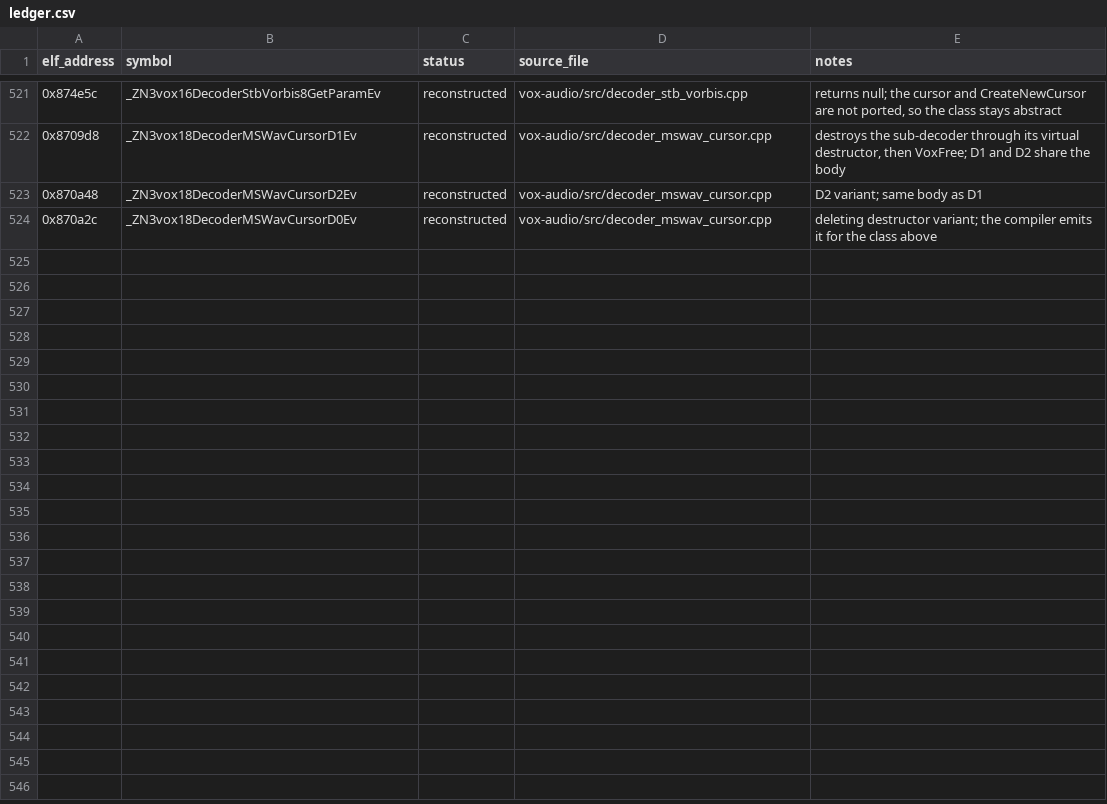
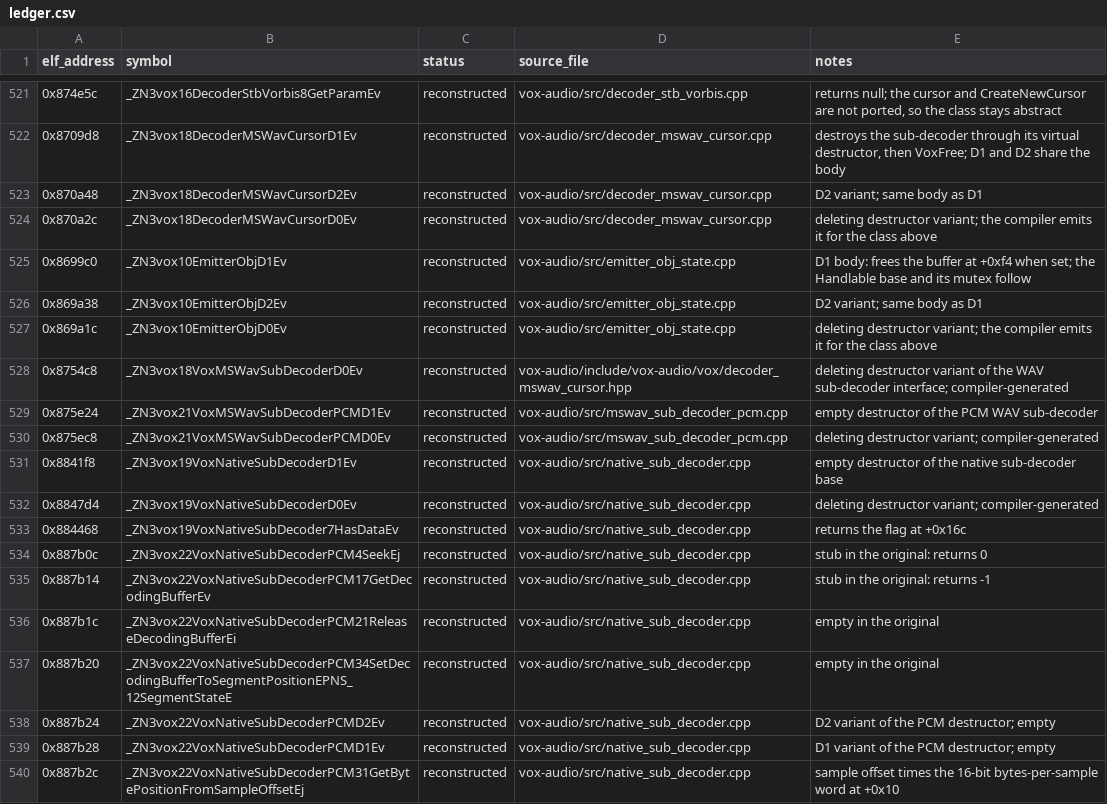
Before and after one commit to AdamCelermajer/DH_sc, a CSV file: port/decomp-reconstruction/vox-audio/ledger.csv, drawn as a sheet; only a part is shown, gaps mark what is left out; the diff names each change by its address in the sheet, - before the commit and + after, or states it on an @@ line.

```diff
--- a/port/decomp-reconstruction/vox-audio/ledger.csv
+++ b/port/decomp-reconstruction/vox-audio/ledger.csv
+row 525: 0x8699c0 | _ZN3vox10EmitterObjD1Ev | reconstructed | vox-audio/src/emitter_obj_state.cpp | D1 body: frees the buffer at +0xf4 when set; the Handlable base and its mutex follow
+row 526: 0x869a38 | _ZN3vox10EmitterObjD2Ev | reconstructed | vox-audio/src/emitter_obj_state.cpp | D2 variant; same body as D1
+row 527: 0x869a1c | _ZN3vox10EmitterObjD0Ev | reconstructed | vox-audio/src/emitter_obj_state.cpp | deleting destructor variant; the compiler emits it for the class above
+row 528: 0x8754c8 | _ZN3vox18VoxMSWavSubDecoderD0Ev | reconstructed | vox-audio/include/vox-audio/vox/decoder_mswav_cursor.hpp | deleting destructor variant of the WAV sub-decoder interface; compiler-generated
+row 529: 0x875e24 | _ZN3vox21VoxMSWavSubDecoderPCMD1Ev | reconstructed | vox-audio/src/mswav_sub_decoder_pcm.cpp | empty destructor of the PCM WAV sub-decoder
+row 530: 0x875ec8 | _ZN3vox21VoxMSWavSubDecoderPCMD0Ev | reconstructed | vox-audio/src/mswav_sub_decoder_pcm.cpp | deleting destructor variant; compiler-generated
+row 531: 0x8841f8 | _ZN3vox19VoxNativeSubDecoderD1Ev | reconstructed | vox-audio/src/native_sub_decoder.cpp | empty destructor of the native sub-decoder base
+row 532: 0x8847d4 | _ZN3vox19VoxNativeSubDecoderD0Ev | reconstructed | vox-audio/src/native_sub_decoder.cpp | deleting destructor variant; compiler-generated
+row 533: 0x884468 | _ZN3vox19VoxNativeSubDecoder7HasDataEv | reconstructed | vox-audio/src/native_sub_decoder.cpp | returns the flag at +0x16c
+row 534: 0x887b0c | _ZN3vox22VoxNativeSubDecoderPCM4SeekEj | reconstructed | vox-audio/src/native_sub_decoder.cpp | stub in the original: returns 0
+row 535: 0x887b14 | _ZN3vox22VoxNativeSubDecoderPCM17GetDecodingBufferEv | reconstructed | vox-audio/src/native_sub_decoder.cpp | stub in the original: returns -1
+row 536: 0x887b1c | _ZN3vox22VoxNativeSubDecoderPCM21ReleaseDecodingBufferEi | reconstructed | vox-audio/src/native_sub_decoder.cpp | empty in the original
+row 537: 0x887b20 | _ZN3vox22VoxNativeSubDecoderPCM34SetDecodingBufferToSegmentPositionEPNS_12SegmentStateE | reconstructed | vox-audio/src/native_sub_decoder.cpp | empty in the original
+row 538: 0x887b24 | _ZN3vox22VoxNativeSubDecoderPCMD2Ev | reconstructed | vox-audio/src/native_sub_decoder.cpp | D2 variant of the PCM destructor; empty
+row 539: 0x887b28 | _ZN3vox22VoxNativeSubDecoderPCMD1Ev | reconstructed | vox-audio/src/native_sub_decoder.cpp | D1 variant of the PCM destructor; empty
+row 540: 0x887b2c | _ZN3vox22VoxNativeSubDecoderPCM31GetBytePositionFromSampleOffsetEj | reconstructed | vox-audio/src/native_sub_decoder.cpp | sample offset times the 16-bit bytes-per-sample word at +0x10
```
Also changed, not shown: 8 other files.
